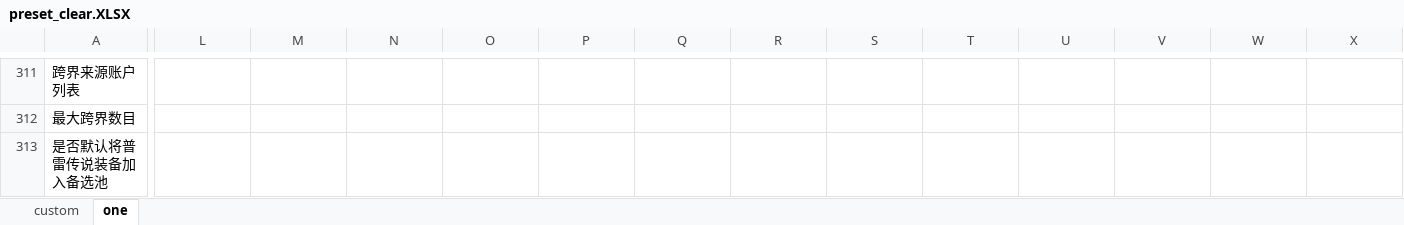
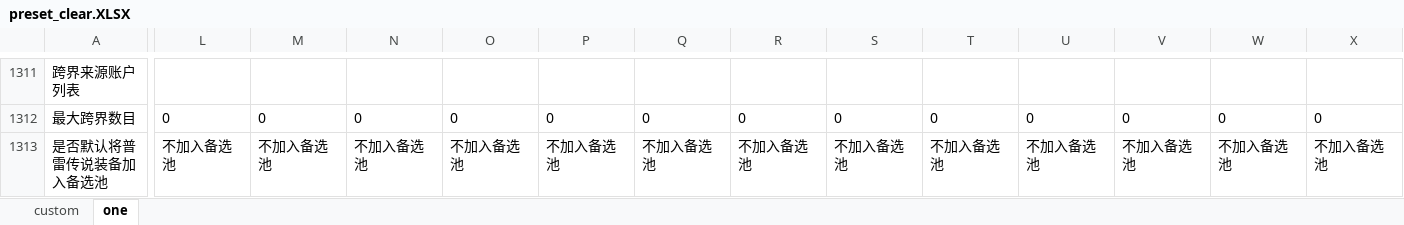
Before and after one commit to fzls/dnf_calc, an Excel workbook: preset_clear.XLSX, sheet one, drawn as a sheet; only a part is shown, gaps mark what is left out; values as stored, in another font and other column widths than the file's, no borders; conditional formats not drawn; addresses are those after the commit; the diff covers the shown part only; the diff names each change by its address in the sheet, - before the commit and + after, or states it on an @@ line.

```diff
--- a/preset_clear.XLSX (sheet one)
+++ b/preset_clear.XLSX (sheet one)
-L1312: (empty)
+L1312: 0
-M1312: (empty)
+M1312: 0
-N1312: (empty)
+N1312: 0
-O1312: (empty)
+O1312: 0
-P1312: (empty)
+P1312: 0
-Q1312: (empty)
+Q1312: 0
-R1312: (empty)
+R1312: 0
-S1312: (empty)
+S1312: 0
-T1312: (empty)
+T1312: 0
-U1312: (empty)
+U1312: 0
-V1312: (empty)
+V1312: 0
-W1312: (empty)
+W1312: 0
-X1312: (empty)
+X1312: 0
-L1313: (empty)
+L1313: 不加入备选池
-M1313: (empty)
+M1313: 不加入备选池
-N1313: (empty)
+N1313: 不加入备选池
-O1313: (empty)
+O1313: 不加入备选池
-P1313: (empty)
+P1313: 不加入备选池
-Q1313: (empty)
+Q1313: 不加入备选池
-R1313: (empty)
+R1313: 不加入备选池
-S1313: (empty)
+S1313: 不加入备选池
-T1313: (empty)
+T1313: 不加入备选池
-U1313: (empty)
+U1313: 不加入备选池
-V1313: (empty)
+V1313: 不加入备选池
-W1313: (empty)
+W1313: 不加入备选池
-X1313: (empty)
+X1313: 不加入备选池
```
Also changed, not shown: other rows of this sheet, sheet custom.
